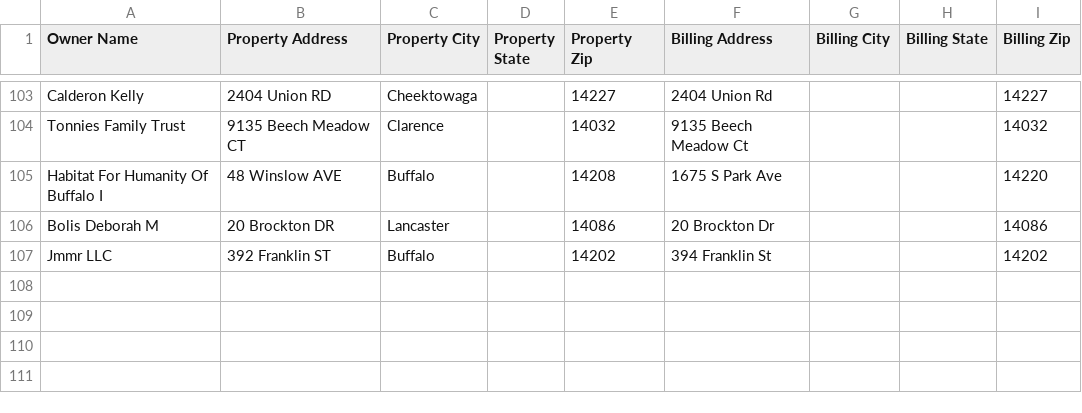
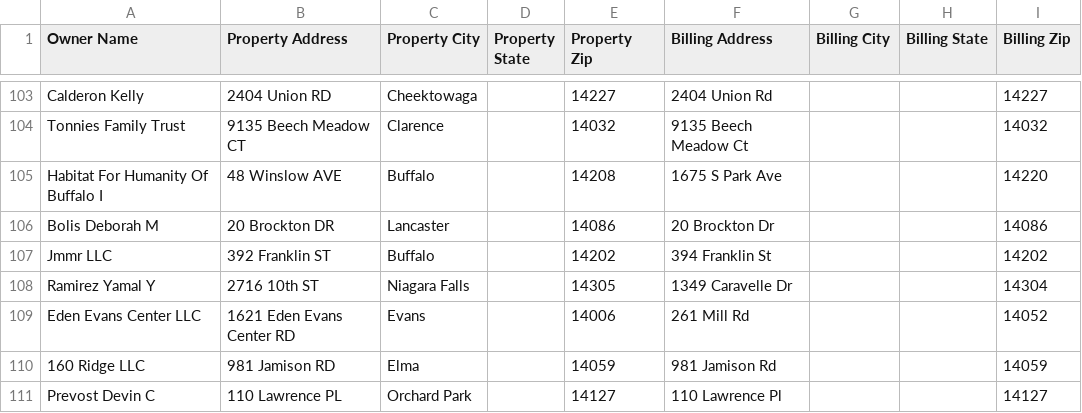
Before and after one commit to WilliamBizier/BuffaloFirst-MyNyMLS, a CSV file: realist/NewOwners.csv, drawn as a sheet; only a part is shown, gaps mark what is left out; the diff names each change by its address in the sheet, - before the commit and + after, or states it on an @@ line.

```diff
--- a/realist/NewOwners.csv
+++ b/realist/NewOwners.csv
+row 108: Ramirez Yamal Y | 2716 10th ST | Niagara Falls |  | 14305 | 1349 Caravelle Dr |  |  | 14304
+row 109: Eden Evans Center LLC | 1621 Eden Evans Center RD | Evans |  | 14006 | 261 Mill Rd |  |  | 14052
+row 110: 160 Ridge LLC | 981 Jamison RD | Elma |  | 14059 | 981 Jamison Rd |  |  | 14059
+row 111: Prevost Devin C | 110 Lawrence PL | Orchard Park |  | 14127 | 110 Lawrence Pl |  |  | 14127
```
Also changed, not shown: realist/KnownContacts.csv, realist/errors.csv, 4 other files.
